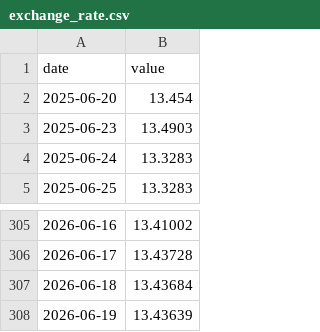
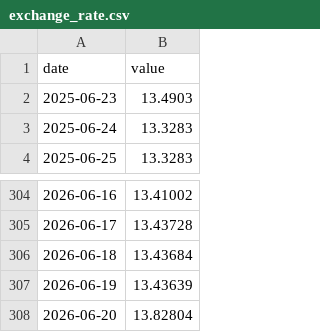
Before and after one commit to AndreSebako/botswana-macro-dashboard, a CSV file: data/raw/botswana/exchange_rate.csv, drawn as a sheet; only a part is shown, gaps mark what is left out.

```diff
--- a/data/raw/botswana/exchange_rate.csv
+++ b/data/raw/botswana/exchange_rate.csv
@@ -1,3 +1,2 @@
 date,value
-2025-06-20,13.454
 2025-06-23,13.4903
@@ -308 +307,2 @@ date,value
 2026-06-19,13.43639
+2026-06-20,13.82804
```
Also changed, not shown: 2 other files.
